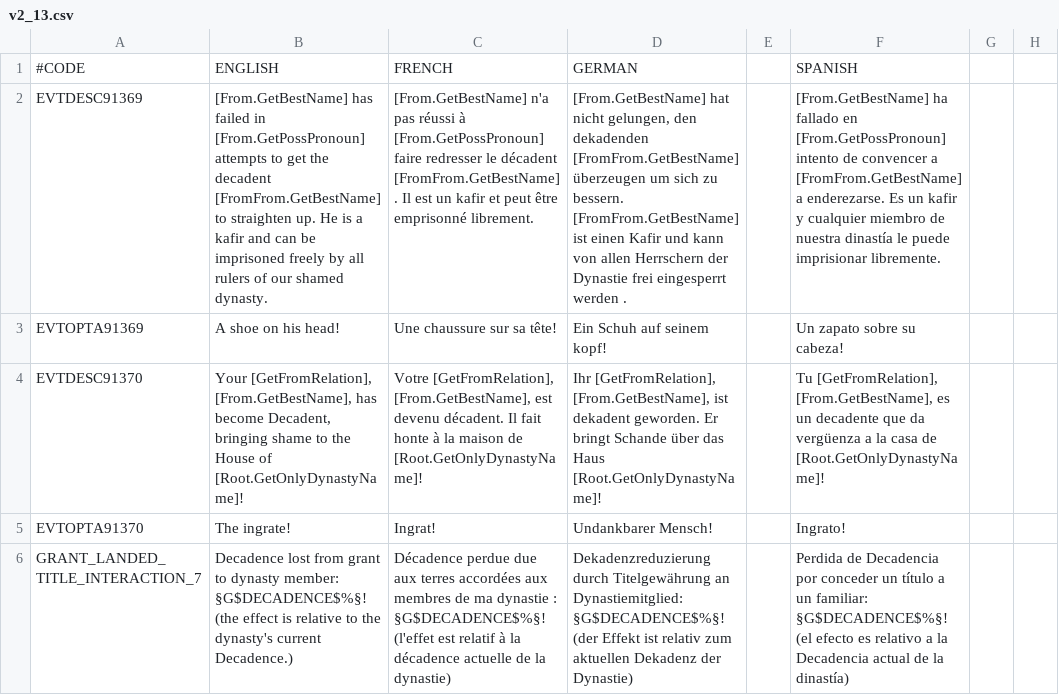
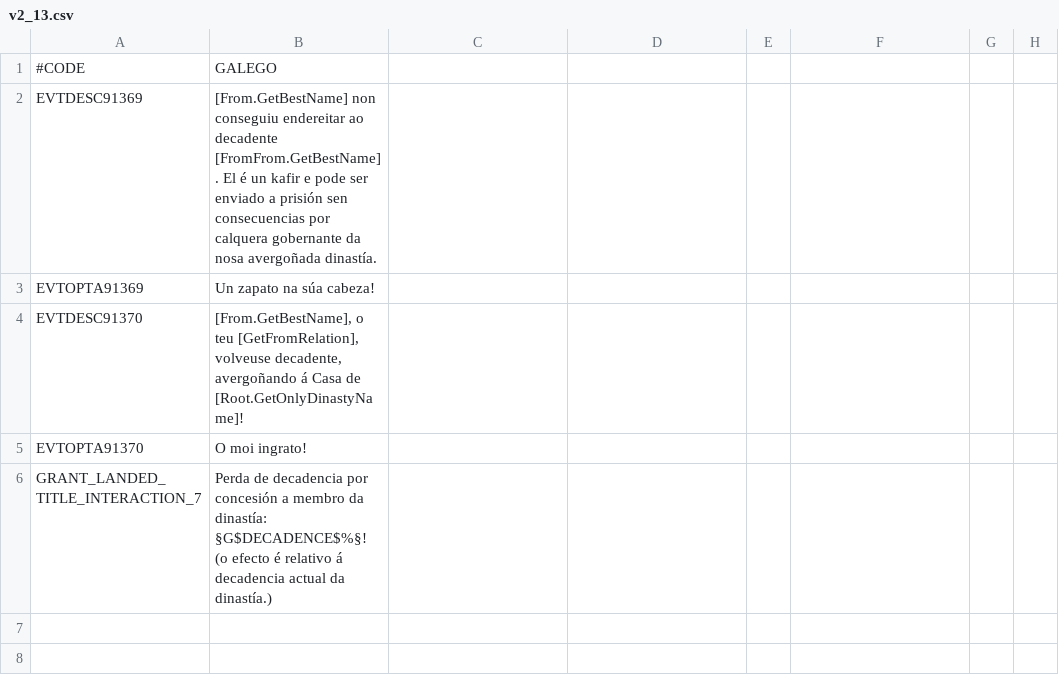
Before and after one commit to coegho/ckii_galego, a CSV file: ckiigalego/localisation/v2_13.csv, drawn as a sheet; only a part is shown; the diff names each change by its address in the sheet, - before the commit and + after, or states it on an @@ line.

```diff
--- a/ckiigalego/localisation/v2_13.csv
+++ b/ckiigalego/localisation/v2_13.csv
-B1: ENGLISH
+B1: GALEGO
-C1: FRENCH
+C1: (empty)
-D1: GERMAN
+D1: (empty)
-F1: SPANISH
+F1: (empty)
-B2: [From.GetBestName] has failed in [From.GetPossPronoun] attempts to get the decadent [FromFrom.GetBestName] to straighten up. He is a kafir and can be imprisoned freely by all rulers of our shamed dynasty.
+B2: [From.GetBestName] non conseguiu endereitar ao decadente [FromFrom.GetBestName]. El é un kafir e pode ser enviado a prisión sen consecuencias por calquera gobernante da nosa avergoñada dinastía.
-C2: [From.GetBestName] n'a pas réussi à [From.GetPossPronoun] faire redresser le décadent [FromFrom.GetBestName]. Il est un kafir et peut être emprisonné librement.
+C2: (empty)
-D2: [From.GetBestName] hat nicht gelungen, den dekadenden [FromFrom.GetBestName] überzeugen um sich zu bessern. [FromFrom.GetBestName] ist einen Kafir und kann von allen Herrschern der Dynastie frei eingesperrt werden .
+D2: (empty)
-F2: [From.GetBestName] ha fallado en [From.GetPossPronoun] intento de convencer a [FromFrom.GetBestName] a enderezarse. Es un kafir y cualquier miembro de nuestra dinastía le puede imprisionar libremente.
+F2: (empty)
-B3: A shoe on his head!
+B3: Un zapato na súa cabeza!
-C3: Une chaussure sur sa tête!
+C3: (empty)
-D3: Ein Schuh auf seinem kopf!
+D3: (empty)
-F3: Un zapato sobre su cabeza!
+F3: (empty)
-B4: Your [GetFromRelation], [From.GetBestName], has become Decadent, bringing shame to the House of [Root.GetOnlyDynastyName]!
+B4: [From.GetBestName], o teu [GetFromRelation], volveuse decadente, avergoñando á Casa de [Root.GetOnlyDinastyName]!
-C4: Votre [GetFromRelation], [From.GetBestName], est devenu décadent. Il fait honte à la maison de [Root.GetOnlyDynastyName]!
+C4: (empty)
-D4: Ihr [GetFromRelation], [From.GetBestName], ist dekadent geworden. Er bringt Schande über das Haus [Root.GetOnlyDynastyName]!
+D4: (empty)
-F4: Tu [GetFromRelation], [From.GetBestName], es un decadente que da vergüenza a la casa de [Root.GetOnlyDynastyName]!
+F4: (empty)
-B5: The ingrate!
+B5: O moi ingrato!
-C5: Ingrat!
+C5: (empty)
-D5: Undankbarer Mensch!
+D5: (empty)
-F5: Ingrato!
+F5: (empty)
-B6: Decadence lost from grant to dynasty member: §G$DECADENCE$%§! (the effect is relative to the dynasty's current Decadence.)
+B6: Perda de decadencia por concesión a membro da dinastía: §G$DECADENCE$%§! (o efecto é relativo á decadencia actual da dinastía.)
-C6: Décadence perdue due aux terres accordées aux membres de ma dynastie : §G$DECADENCE$%§! (l'effet est relatif à la décadence actuelle de la dynastie)
+C6: (empty)
-D6: Dekadenzreduzierung durch Titelgewährung an Dynastiemitglied: §G$DECADENCE$%§! (der Effekt ist relativ zum aktuellen Dekadenz der Dynastie)
+D6: (empty)
-F6: Perdida de Decadencia por conceder un título a un familiar: §G$DECADENCE$%§! (el efecto es relativo a la Decadencia actual de la dinastía)
+F6: (empty)
```
Also changed, not shown: ckiigalego/localisation/v1_081.csv, ckiigalego/localisation/v1_091.csv, 6 other files.
